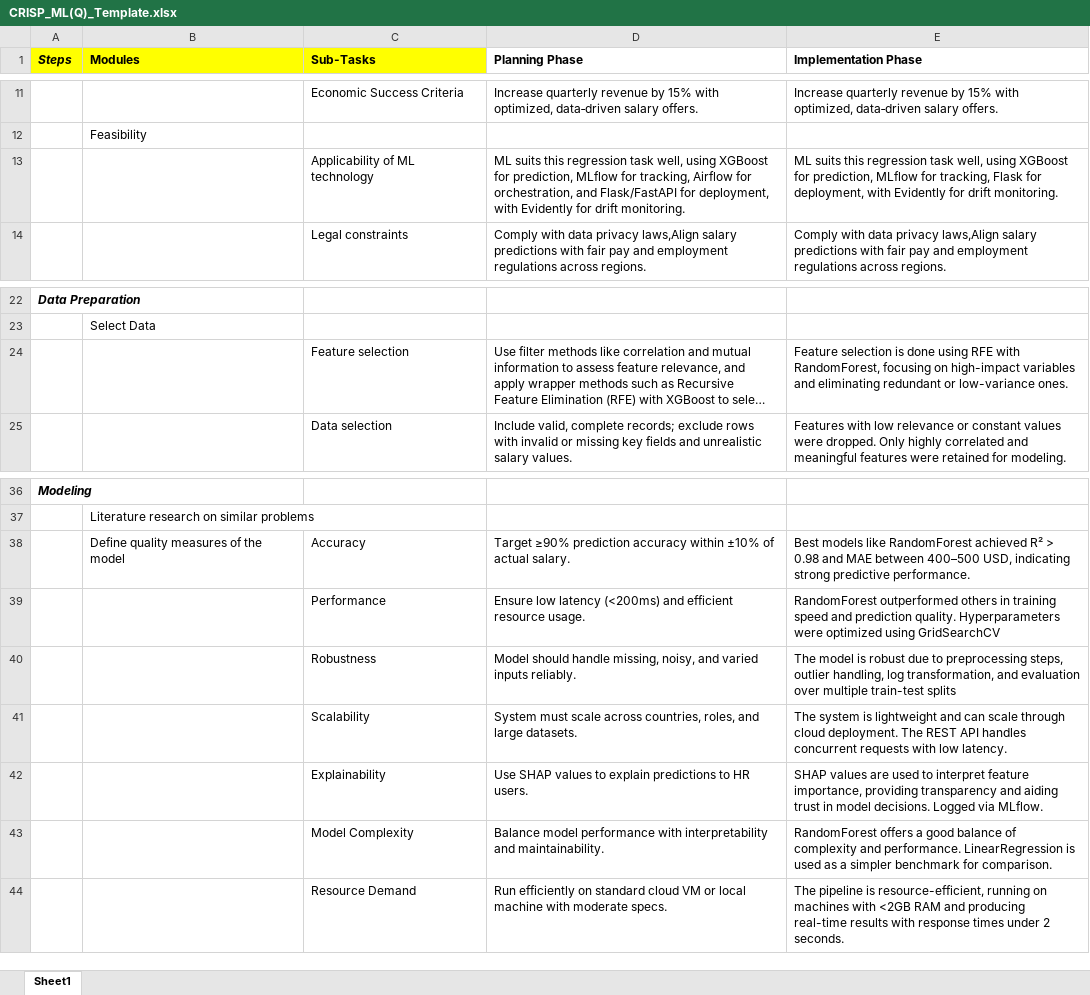
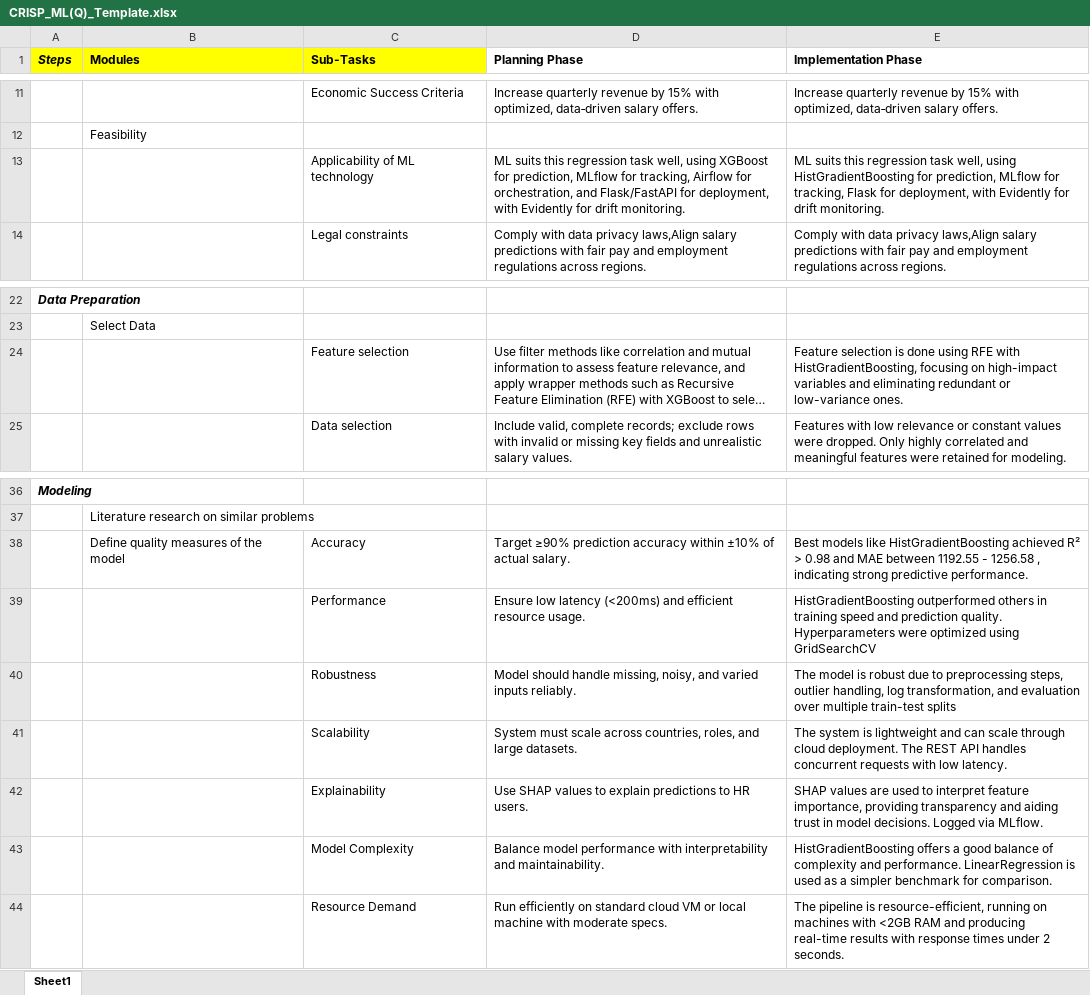
Before and after one commit to VenkatSaiMinfy/Capstone_Inslit_Hr, an Excel workbook: CRISP_ML(Q)_Template.xlsx, sheet Sheet1, drawn as a sheet; only a part is shown, gaps mark what is left out; long unchanged cells end in …; values as stored, in another font and other column widths than the file's, no borders; the diff names each change by its address in the sheet, - before the commit and + after, or states it on an @@ line.

Commit message:
Updated Crisp_ml(Q)

```diff
--- a/CRISP_ML(Q)_Template.xlsx (sheet Sheet1)
+++ b/CRISP_ML(Q)_Template.xlsx (sheet Sheet1)
-E13 (Implementation Phase): …well, using XGBoost for prediction,…
+E13 (Implementation Phase): …well, using HistGradientBoosting for prediction,…
-E24 (Implementation Phase): …RFE with RandomForest, focusing on…
+E24 (Implementation Phase): …RFE with HistGradientBoosting, focusing on…
-E38 (Implementation Phase): …models like RandomForest achieved R² > 0.98 and MAE between 400–500 USD, indicating strong…
+E38 (Implementation Phase): …models like HistGradientBoosting achieved R² > 0.98 and MAE between 1192.55 - 1256.58 , indicating strong…
-E39 (Implementation Phase): RandomForest outperformed others…
+E39 (Implementation Phase): HistGradientBoosting outperformed others…
-E43 (Implementation Phase): RandomForest offers a…
+E43 (Implementation Phase): HistGradientBoosting offers a…
```
